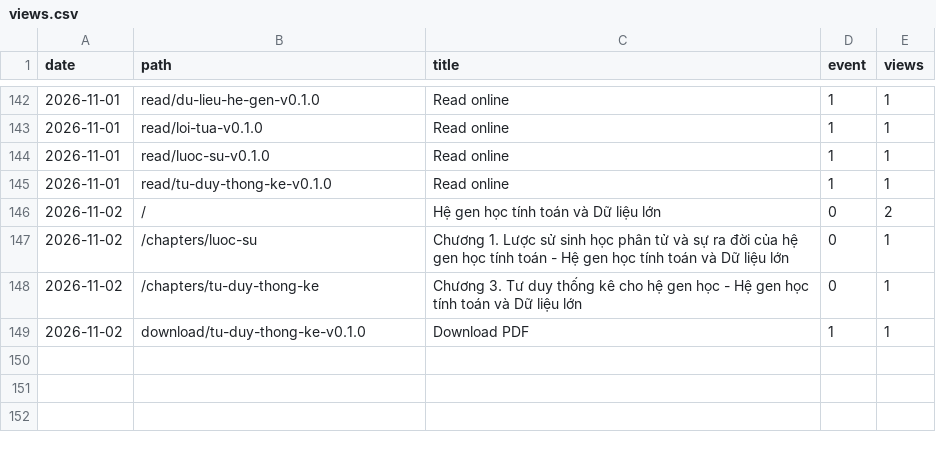
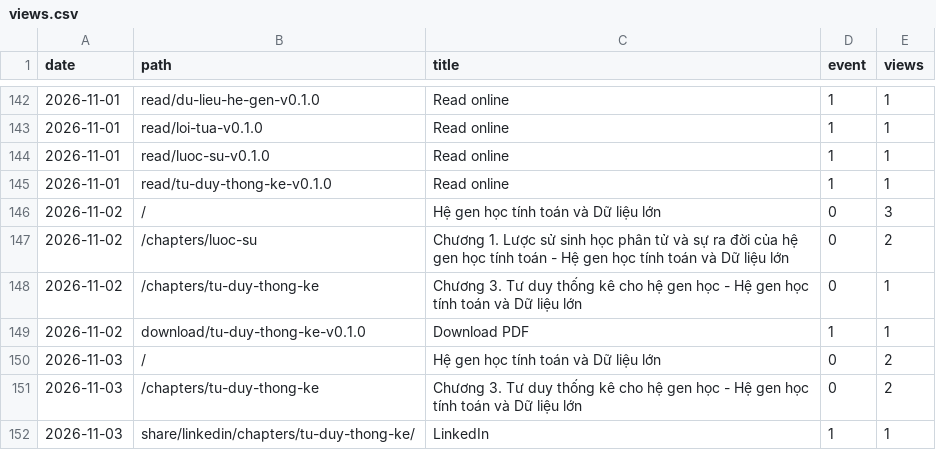
Before and after one commit to datngu/genomics_book, a CSV file: stats/views.csv, drawn as a sheet; only a part is shown, gaps mark what is left out.

```diff
--- a/stats/views.csv
+++ b/stats/views.csv
@@ -145,5 +145,8 @@ date,path,title,event,views
 2026-11-01,read/tu-duy-thong-ke-v0.1.0,Read online,1,1
-2026-11-02,/,Hệ gen học tính toán và Dữ liệu lớn,0,2
-2026-11-02,/chapters/luoc-su,Chương 1. Lược sử sinh học phân tử và sự ra đời của hệ gen học tính toán - Hệ gen học tính toán và Dữ liệu lớn,0,1
+2026-11-02,/,Hệ gen học tính toán và Dữ liệu lớn,0,3
+2026-11-02,/chapters/luoc-su,Chương 1. Lược sử sinh học phân tử và sự ra đời của hệ gen học tính toán - Hệ gen học tính toán và Dữ liệu lớn,0,2
 2026-11-02,/chapters/tu-duy-thong-ke,Chương 3. Tư duy thống kê cho hệ gen học - Hệ gen học tính toán và Dữ liệu lớn,0,1
 2026-11-02,download/tu-duy-thong-ke-v0.1.0,Download PDF,1,1
+2026-11-03,/,Hệ gen học tính toán và Dữ liệu lớn,0,2
+2026-11-03,/chapters/tu-duy-thong-ke,Chương 3. Tư duy thống kê cho hệ gen học - Hệ gen học tính toán và Dữ liệu lớn,0,2
+2026-11-03,share/linkedin/chapters/tu-duy-thong-ke/,LinkedIn,1,1
```
Also changed, not shown: stats/downloads.csv.
